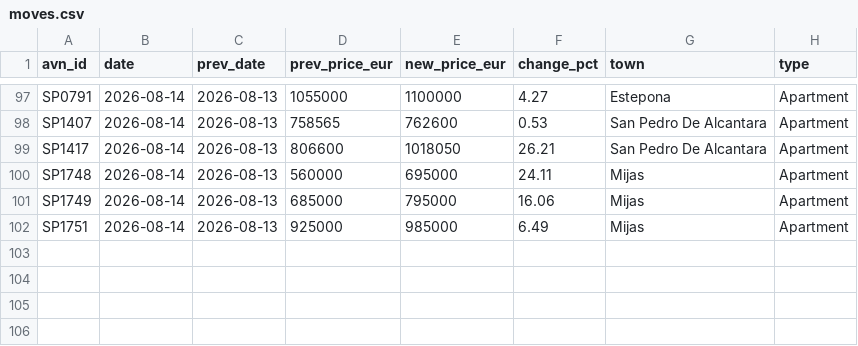
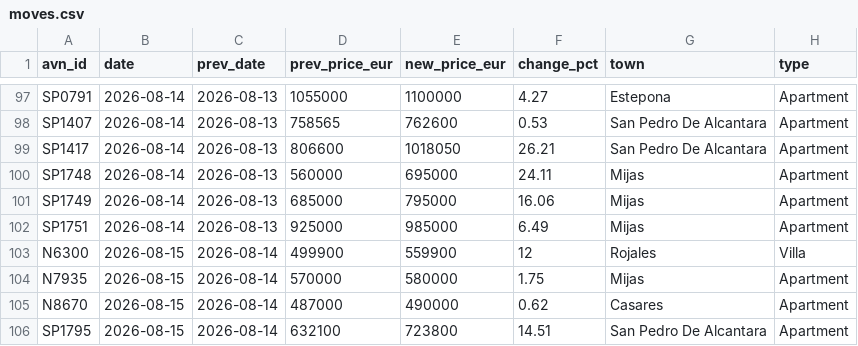
Before and after one commit to HenrikKolstad/avena-terminal, a CSV file: public/open-data/moves.csv, drawn as a sheet; only a part is shown, gaps mark what is left out.

```diff
--- a/public/open-data/moves.csv
+++ b/public/open-data/moves.csv
@@ -102 +102,5 @@ SP1749,2026-08-14,2026-08-13,685000,795000,16.06,Mijas,Apartment
 SP1751,2026-08-14,2026-08-13,925000,985000,6.49,Mijas,Apartment
+N6300,2026-08-15,2026-08-14,499900,559900,12,Rojales,Villa
+N7935,2026-08-15,2026-08-14,570000,580000,1.75,Mijas,Apartment
+N8670,2026-08-15,2026-08-14,487000,490000,0.62,Casares,Apartment
+SP1795,2026-08-15,2026-08-14,632100,723800,14.51,San Pedro De Alcantara,Apartment
```
Also changed, not shown: public/open-data/movement-ledger.csv, public/open-data/tombstones.csv, 6 other files.
